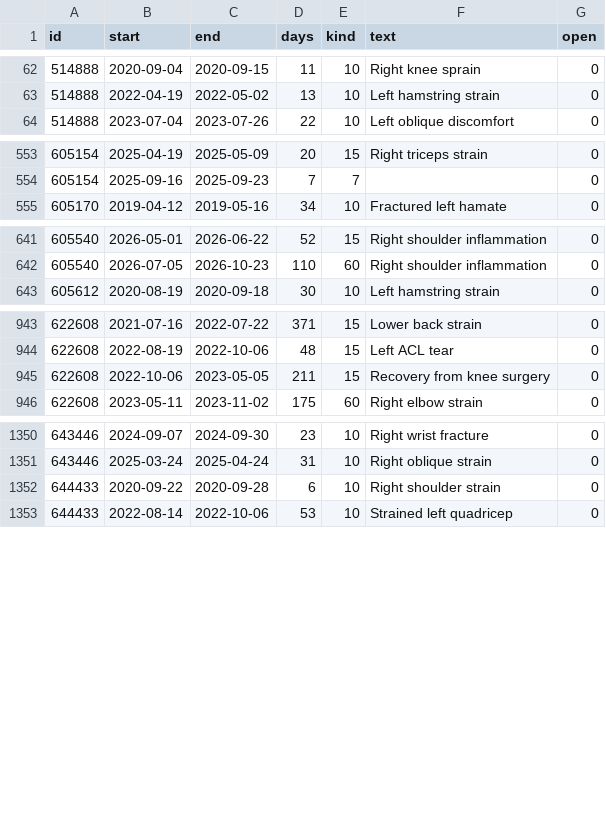
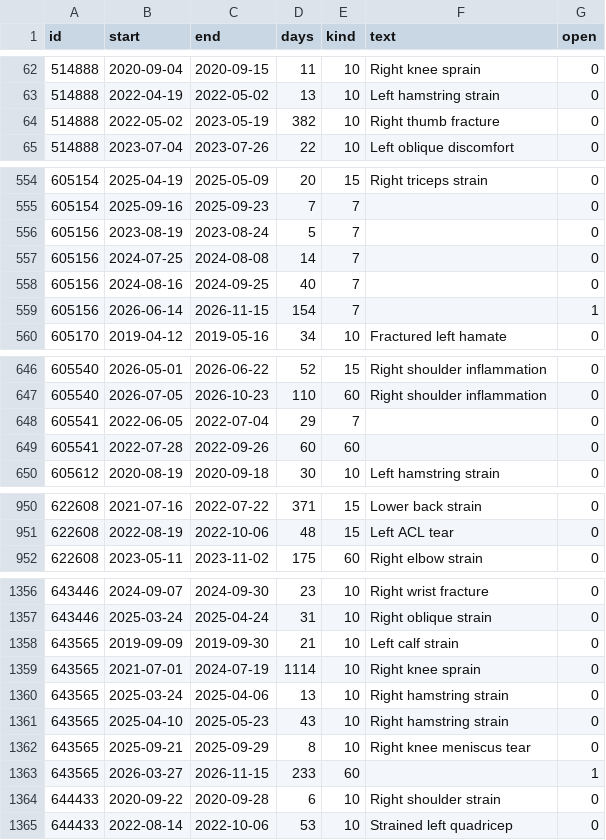
Before and after one commit to bylinercho/before_kbo, a CSV file: data/il_stints.csv, drawn as a sheet; only a part is shown, gaps mark what is left out; the diff covers the shown part only.

```diff
--- a/data/il_stints.csv
+++ b/data/il_stints.csv
@@ -63,2 +63,3 @@
 514888,2022-04-19,2022-05-02,13,10,Left hamstring strain,0
+514888,2022-05-02,2023-05-19,382,10,Right thumb fracture,0
 514888,2023-07-04,2023-07-26,22,10,Left oblique discomfort,0
@@ -554,2 +555,6 @@
 605154,2025-09-16,2025-09-23,7,7,,0
+605156,2023-08-19,2023-08-24,5,7,,0
+605156,2024-07-25,2024-08-08,14,7,,0
+605156,2024-08-16,2024-09-25,40,7,,0
+605156,2026-06-14,2026-11-15,154,7,,1
 605170,2019-04-12,2019-05-16,34,10,Fractured left hamate,0
@@ -642,2 +647,4 @@
 605540,2026-07-05,2026-10-23,110,60,Right shoulder inflammation,0
+605541,2022-06-05,2022-07-04,29,7,,0
+605541,2022-07-28,2022-09-26,60,60,,0
 605612,2020-08-19,2020-09-18,30,10,Left hamstring strain,0
@@ -944,3 +951,2 @@
 622608,2022-08-19,2022-10-06,48,15,Left ACL tear,0
-622608,2022-10-06,2023-05-05,211,15,Recovery from knee surgery,0
 622608,2023-05-11,2023-11-02,175,60,Right elbow strain,0
@@ -1351,2 +1357,8 @@
 643446,2025-03-24,2025-04-24,31,10,Right oblique strain,0
+643565,2019-09-09,2019-09-30,21,10,Left calf strain,0
+643565,2021-07-01,2024-07-19,1114,10,Right knee sprain,0
+643565,2025-03-24,2025-04-06,13,10,Right hamstring strain,0
+643565,2025-04-10,2025-05-23,43,10,Right hamstring strain,0
+643565,2025-09-21,2025-09-29,8,10,Right knee meniscus tear,0
+643565,2026-03-27,2026-11-15,233,60,,1
 644433,2020-09-22,2020-09-28,6,10,Right shoulder strain,0
```
Also changed, not shown: 1 added row, 1 removed row and 10 edited cells elsewhere in this file, data/cohort_profiles.csv, data/kbo_cohort.csv, 6 other files.
